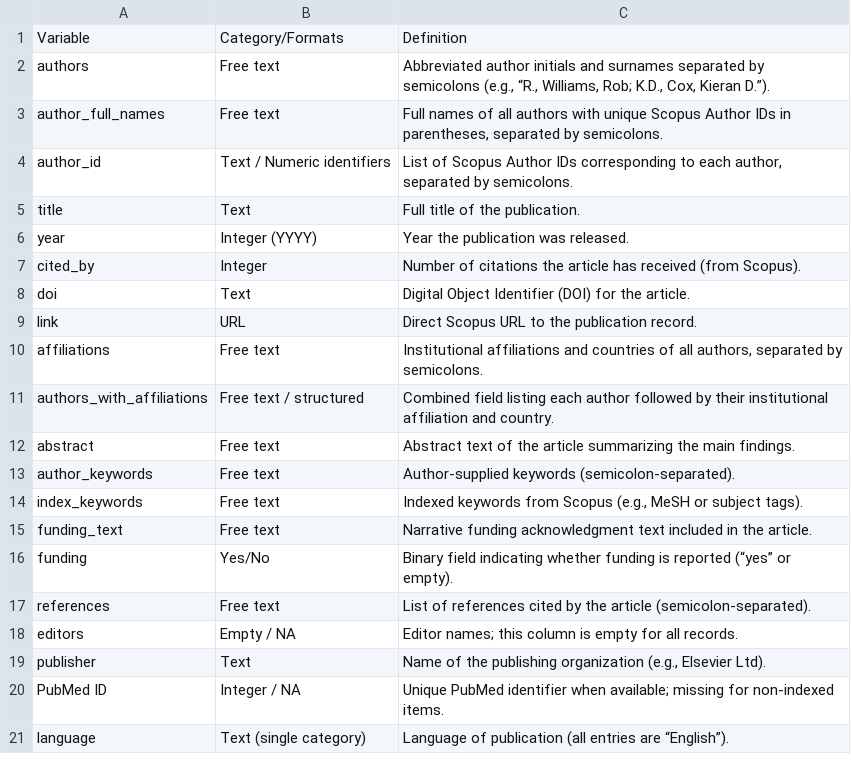
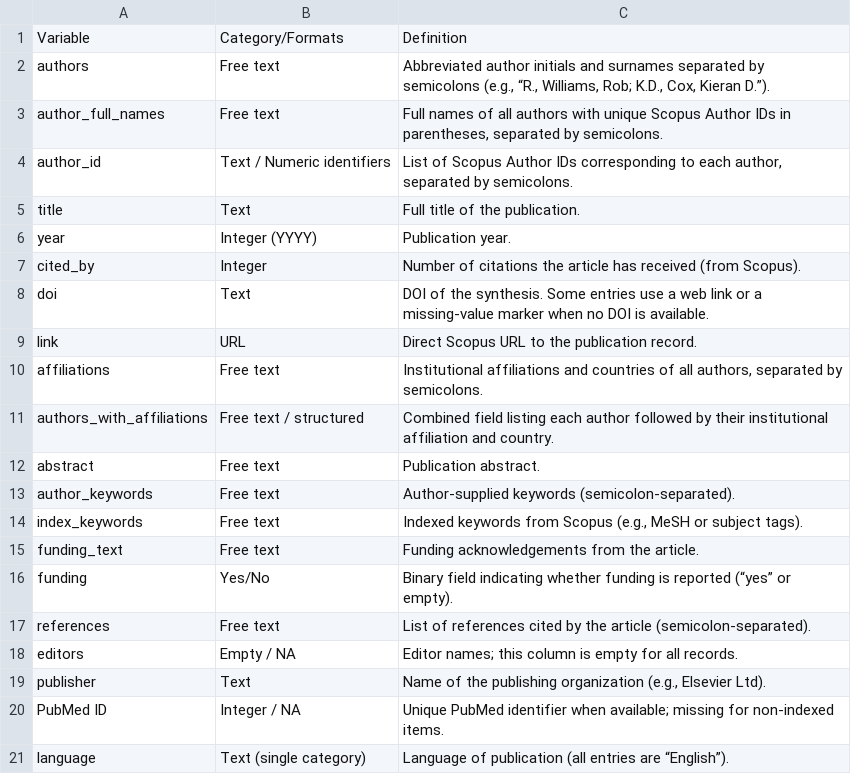
Before and after one commit to AnnaLenzR/noise_impact_wildlife_synthesis, a CSV file: Metadata/Dataset2_bibliometric_data_codebook.csv, drawn as a sheet; only a part is shown.

```diff
--- a/Metadata/Dataset2_bibliometric_data_codebook.csv
+++ b/Metadata/Dataset2_bibliometric_data_codebook.csv
@@ -5,5 +5,5 @@ author_id,Text / Numeric identifiers,"List of Scopus Author IDs corresponding to
 title,Text,Full title of the publication.
-year,Integer (YYYY),Year the publication was released.
+year,Integer (YYYY),Publication year.
 cited_by,Integer,Number of citations the article has received (from Scopus).
-doi,Text,Digital Object Identifier (DOI) for the article.
+doi,Text,DOI of the synthesis. Some entries use a web link or a missing-value marker when no DOI is available.
 link,URL,Direct Scopus URL to the publication record.
@@ -11,6 +11,6 @@ affiliations,Free text,"Institutional affiliations and countries of all authors,
 authors_with_affiliations,Free text / structured,Combined field listing each author followed by their institutional affiliation and country.
-abstract,Free text,Abstract text of the article summarizing the main findings.
+abstract,Free text,Publication abstract.
 author_keywords,Free text,Author-supplied keywords (semicolon-separated).
 index_keywords,Free text,"Indexed keywords from Scopus (e.g., MeSH or subject tags)."
-funding_text,Free text,Narrative funding acknowledgment text included in the article.
+funding_text,Free text,Funding acknowledgements from the article.
 funding,Yes/No,Binary field indicating whether funding is reported (“yes” or empty).
```
Also changed, not shown: Metadata/Dataset1_map_data_extraction_codebook.csv, Metadata/Dataset4_ceesat_assessments_codebook.csv, 8 other files.
